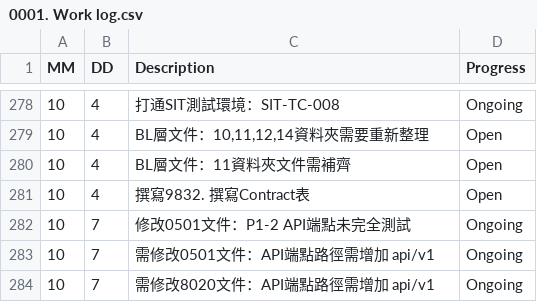
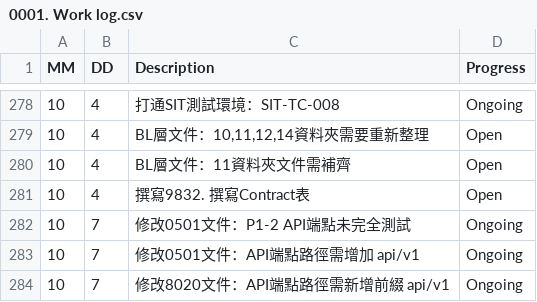
Before and after one commit to AustinLiao69/Project-LCAS-Sandbox, a CSV file: 00. Master_Project document/0001. Work log.csv, drawn as a sheet; only a part is shown, gaps mark what is left out.

```diff
--- a/00. Master_Project document/0001. Work log.csv
+++ b/00. Master_Project document/0001. Work log.csv
@@ -282,3 +282,3 @@ MM 	 DD 	 Description 	    Progress
 10	7	 修改0501文件：P1-2 API端點未完全測試	 Ongoing
-10	7	 需修改0501文件：API端點路徑需增加 api/v1	 Ongoing
-10	7	 需修改8020文件：API端點路徑需增加 api/v1	 Ongoing
+10	7	 修改0501文件：API端點路徑需增加 api/v1	 Ongoing
+10	7	 修改8020文件：API端點路徑需新增前綴 api/v1	 Ongoing
```
